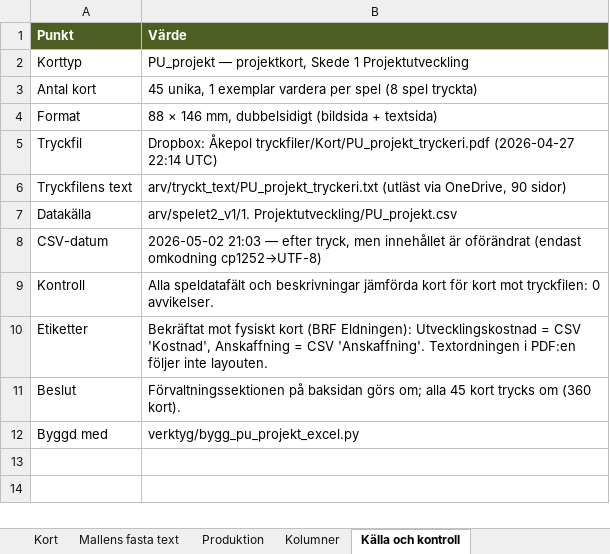
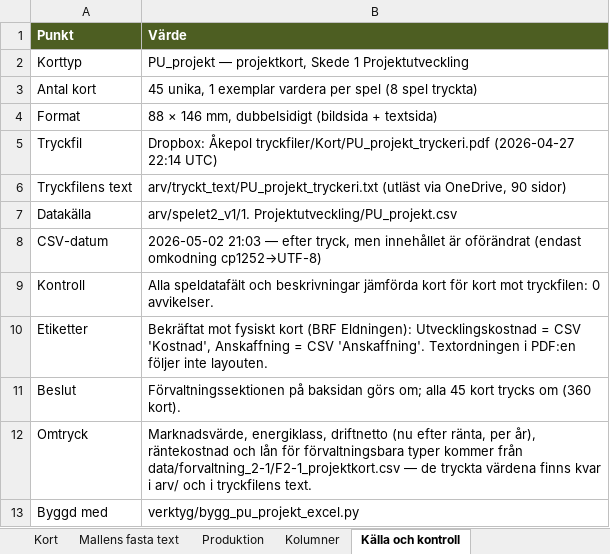
Before and after one commit to Knixlas/PMOPOLY, an Excel workbook: kortdata/PU_projekt.xlsx, sheet Källa och kontroll, drawn as a sheet; values as stored, in another font and other column widths than the file's, no borders; the diff names each change by its address in the sheet, - before the commit and + after, or states it on an @@ line.

```diff
--- a/kortdata/PU_projekt.xlsx (sheet Källa och kontroll)
+++ b/kortdata/PU_projekt.xlsx (sheet Källa och kontroll)
+row 12: Omtryck | Marknadsvärde, energiklass, driftnetto (nu efter ränta, per år), räntekostnad och lån för förvaltningsbara typer kommer från data/forvaltning_2-1/F2-1_projektkort.csv — de tryckta värdena finns kvar i arv/ och i tryckfilens text.
```
Also changed, not shown: sheet Kort, sheet Kolumner, sheet Mallens fasta text, 4 other files.
